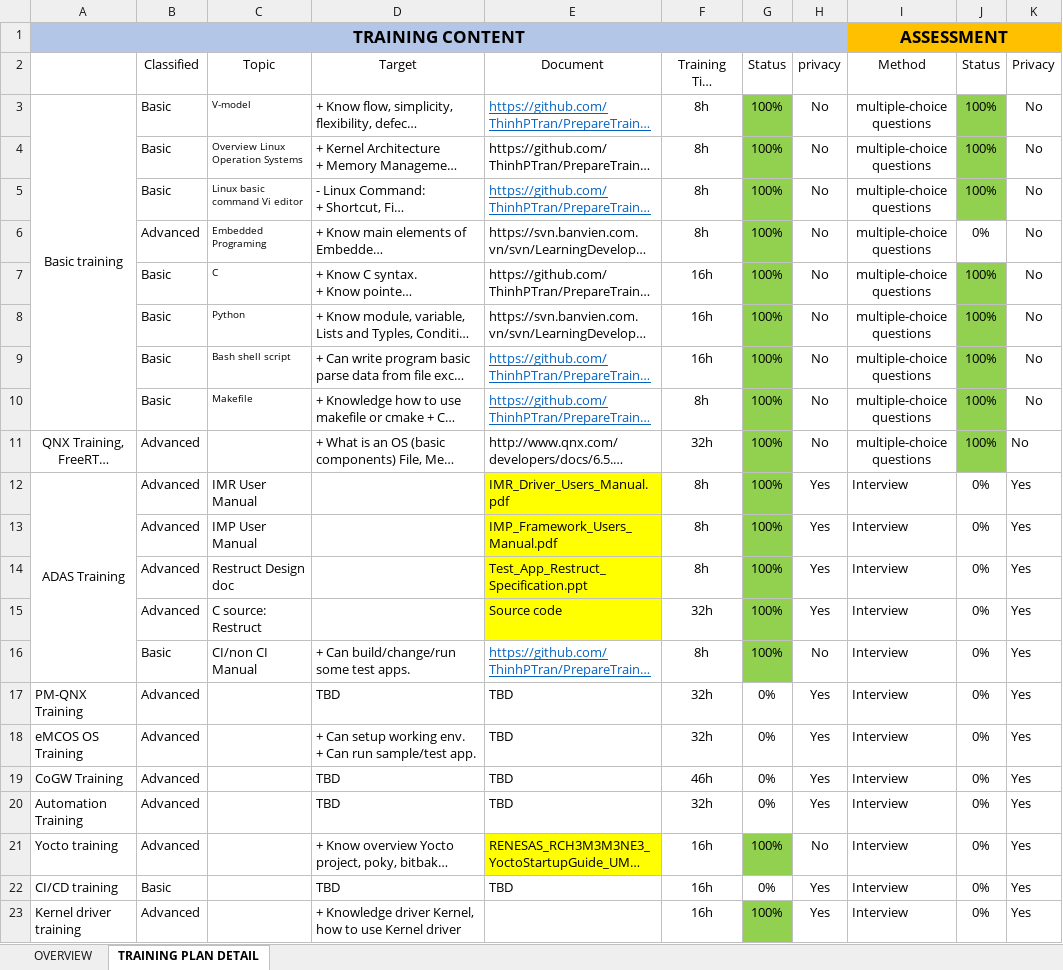
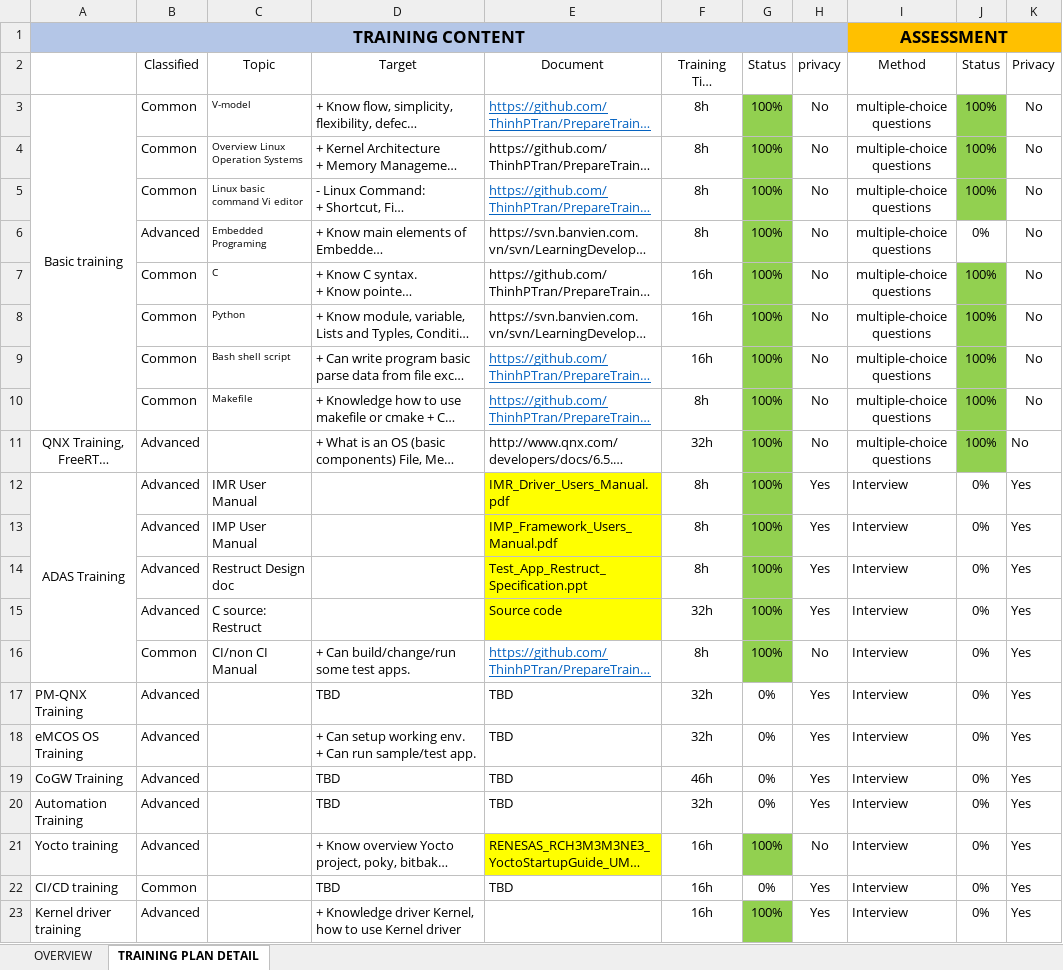
Before and after one commit to ThinhPTran/PrepareTrainingPlan, an Excel workbook: SoC_SW-Plan-Traning v1.0.xlsx, sheet TRAINING PLAN DETAIL, drawn as a sheet; only a part is shown; long unchanged cells end in …; values as stored, in another font and other column widths than the file's, no borders; the diff names each change by its address in the sheet, - before the commit and + after, or states it on an @@ line.

Commit message:
Update info

```diff
--- a/SoC_SW-Plan-Traning v1.0.xlsx (sheet TRAINING PLAN DETAIL)
+++ b/SoC_SW-Plan-Traning v1.0.xlsx (sheet TRAINING PLAN DETAIL)
-B3:B5 (Classified): Basic
+B3:B5 (Classified): Common
-B7:B10 (Classified): Basic
+B7:B10 (Classified): Common
-B16 (Classified): Basic
+B16 (Classified): Common
-B22 (Classified): Basic
+B22 (Classified): Common
```
